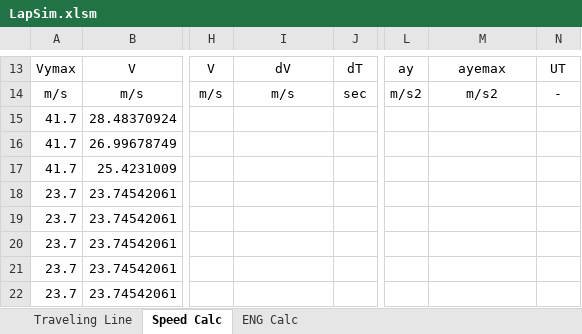
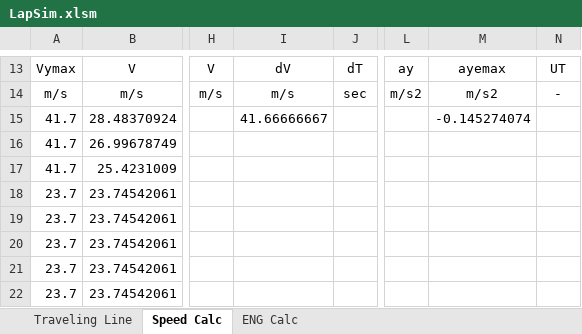
Before and after one commit to calm0815/LapTimeSim, an Excel workbook: LapSim.xlsm, sheet Speed Calc, drawn as a sheet; only a part is shown, gaps mark what is left out; values as stored, in another font and other column widths than the file's, no borders; the diff names each change by its address in the sheet, - before the commit and + after, or states it on an @@ line.

Commit message:
[edit] マクロAcceleCal追加

```diff
--- a/LapSim.xlsm (sheet Speed Calc)
+++ b/LapSim.xlsm (sheet Speed Calc)
-I15: (empty)
+I15: 41.66666667
-M15: (empty)
+M15: -0.145274074
```
Also changed, not shown: charts or pictures.
